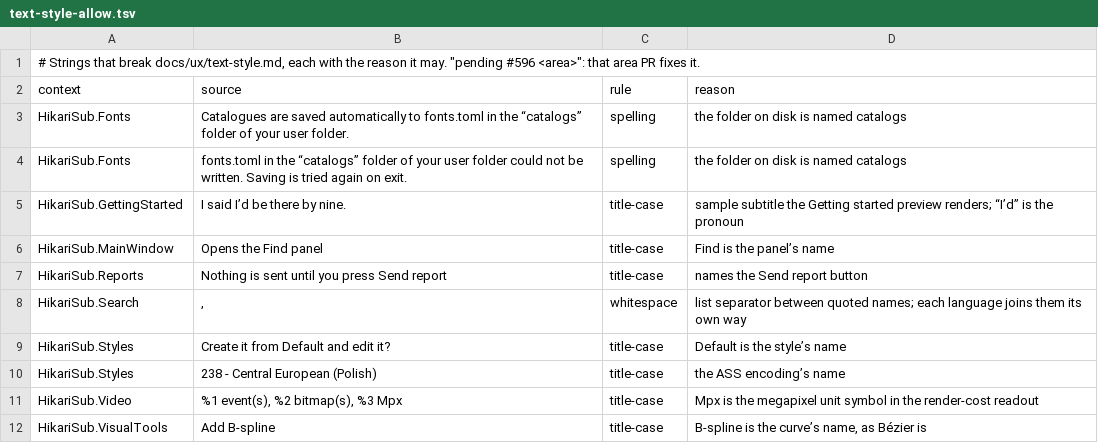
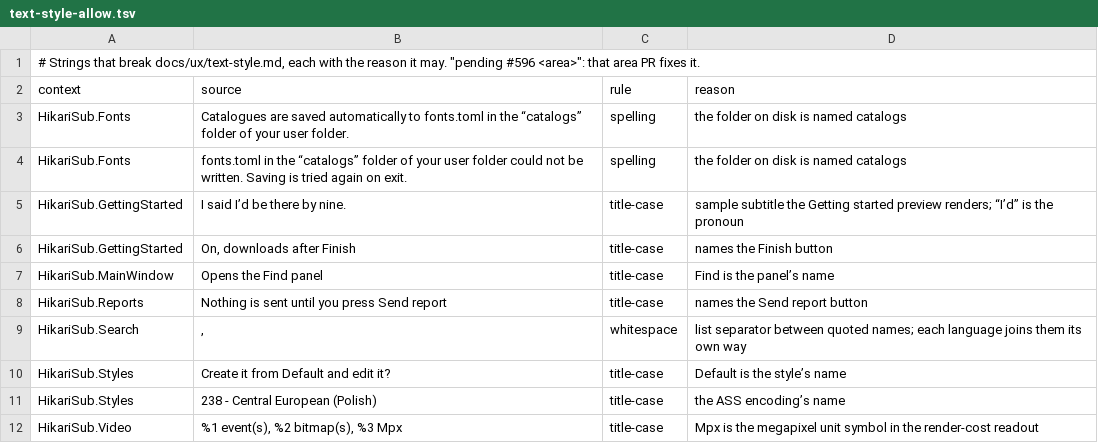
Before and after one commit to altqx/hikari, a TSV file: i18n/text-style-allow.tsv, drawn as a sheet; only a part is shown; the shorter side is filled out with more unchanged rows.

Commit message:
Getting started: steps on the side, plugin themes and icons, an AI step, Discord and a Ready summary (#1471)
* Getting started: steps on the side, plugin themes and icons, an AI step, Discord and a Ready summary

* Getting started: spec sizes, semibold names, spacing on the scale, and text-only Later lines

* Getting started: a scroll bar whenever a page overflows, and theme names on two lines

* Getting started: one arg call for the step names, and the Finish button named in the AI summary

```diff
--- a/i18n/text-style-allow.tsv
+++ b/i18n/text-style-allow.tsv
@@ -5,2 +5,3 @@ HikariSub.Fonts	fonts.toml in the “catalogs” folder of your user folder coul
 HikariSub.GettingStarted	I said I’d be there by nine.	title-case	sample subtitle the Getting started preview renders; “I’d” is the pronoun
+HikariSub.GettingStarted	On, downloads after Finish	title-case	names the Finish button
 HikariSub.MainWindow	Opens the Find panel	title-case	Find is the panel’s name
```
Also changed, not shown: 19 other files.
